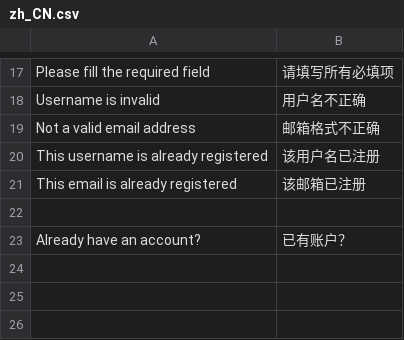
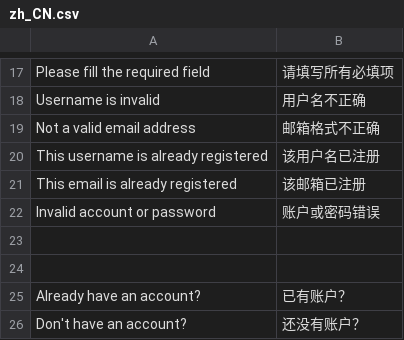
Before and after one commit to whtsky/Gather, a CSV file: locale/zh_CN.csv, drawn as a sheet; only a part is shown, gaps mark what is left out.

```diff
--- a/locale/zh_CN.csv
+++ b/locale/zh_CN.csv
@@ -21,3 +21,6 @@
 "This email is already registered","该邮箱已注册"
+"Invalid account or password","账户或密码错误"
+
 
 "Already have an account?","已有账户？"
+"Don't have an account?","还没有账户？"
```
Also changed, not shown: 3 other files.
